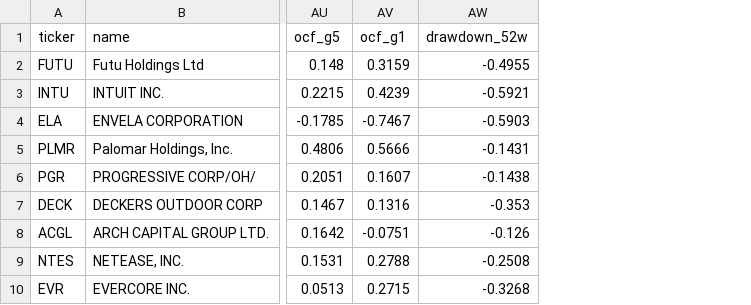
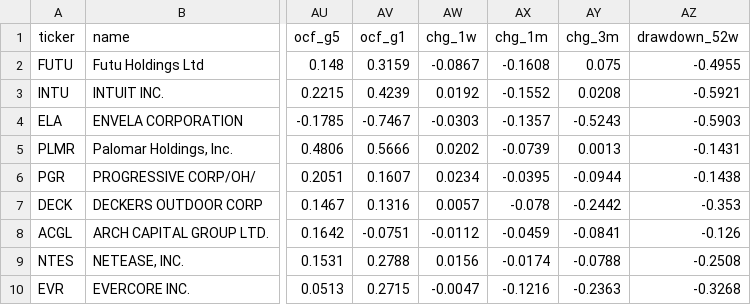
Before and after one commit to GranolaMuncher/RuleOne, a CSV file: lists/archive/2026-10-04/buy_range_alt_methods.csv, drawn as a sheet; only a part is shown, gaps mark what is left out; the diff names each change by its address in the sheet, - before the commit and + after, or states it on an @@ line.

```diff
--- a/lists/archive/2026-10-04/buy_range_alt_methods.csv
+++ b/lists/archive/2026-10-04/buy_range_alt_methods.csv
+column AW (chg_1w), rows 2-10: -0.0867 | 0.0192 | -0.0303 | 0.0202 | 0.0234 | 0.0057 | -0.0112 | 0.0156 | -0.0047
+column AX (chg_1m), rows 2-10: -0.1608 | -0.1552 | -0.1357 | -0.0739 | -0.0395 | -0.078 | -0.0459 | -0.0174 | -0.1216
+column AY (chg_3m), rows 2-10: 0.075 | 0.0208 | -0.5243 | 0.0013 | -0.0944 | -0.2442 | -0.0841 | -0.0788 | -0.2363
```
Also changed, not shown: lists/archive/2026-10-04/all_candidates.csv, lists/archive/2026-10-04/wonderful_companies.csv, 16 other files.
